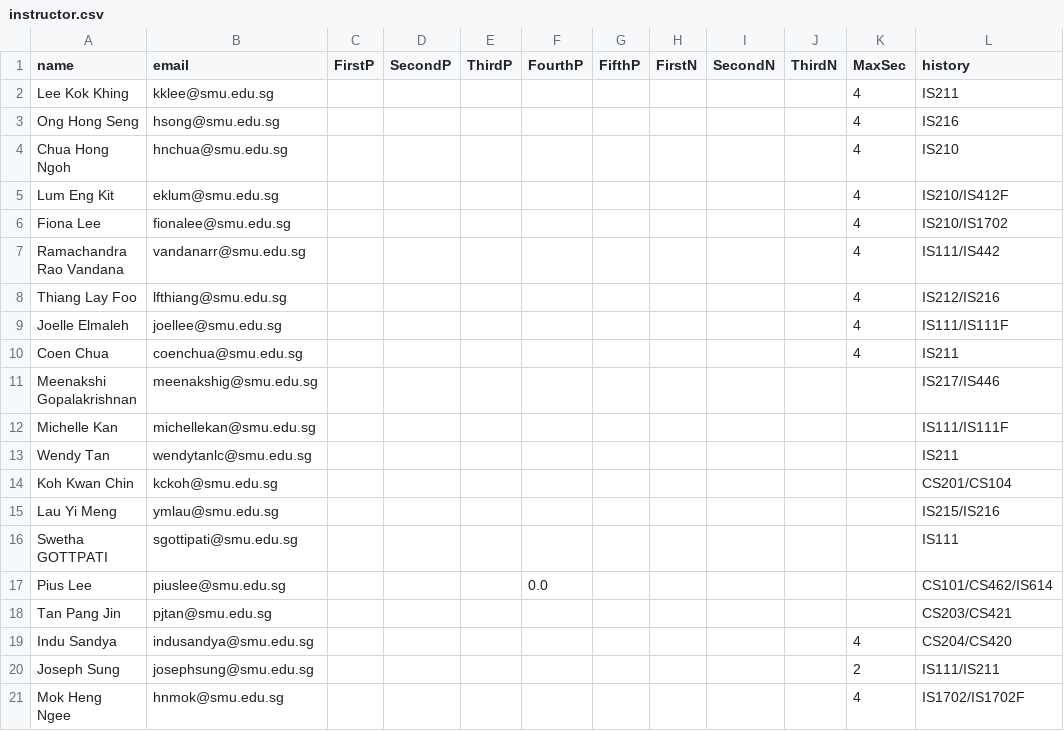
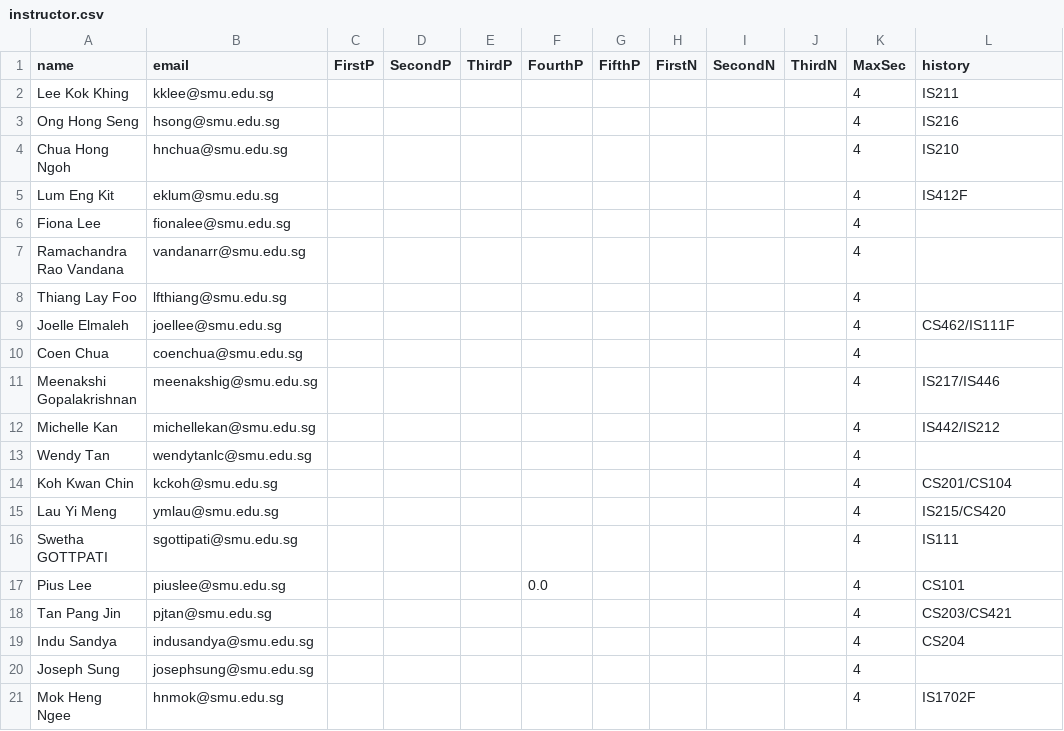
Before and after one commit to IanWE/CourseAllocation, a CSV file: app/static/uploads/instructor.csv, drawn as a sheet.

```diff
--- a/app/static/uploads/instructor.csv
+++ b/app/static/uploads/instructor.csv
@@ -4,18 +4,18 @@ Ong Hong Seng,hsong@smu.edu.sg,,,,,,,,,4,IS216
 Chua Hong Ngoh,hnchua@smu.edu.sg,,,,,,,,,4,IS210
-Lum Eng Kit,eklum@smu.edu.sg,,,,,,,,,4,IS210/IS412F
-Fiona Lee,fionalee@smu.edu.sg,,,,,,,,,4,IS210/IS1702
-Ramachandra Rao Vandana,vandanarr@smu.edu.sg,,,,,,,,,4,IS111/IS442
-Thiang Lay Foo,lfthiang@smu.edu.sg,,,,,,,,,4,IS212/IS216
-Joelle Elmaleh,joellee@smu.edu.sg,,,,,,,,,4,IS111/IS111F
-Coen Chua,coenchua@smu.edu.sg,,,,,,,,,4,IS211
-Meenakshi Gopalakrishnan,meenakshig@smu.edu.sg,,,,,,,,,,IS217/IS446
-Michelle Kan,michellekan@smu.edu.sg,,,,,,,,,,IS111/IS111F
-Wendy Tan,wendytanlc@smu.edu.sg,,,,,,,,,,IS211
-Koh Kwan Chin,kckoh@smu.edu.sg,,,,,,,,,,CS201/CS104
-Lau Yi Meng,ymlau@smu.edu.sg,,,,,,,,,,IS215/IS216
-Swetha GOTTPATI,sgottipati@smu.edu.sg,,,,,,,,,,IS111
-Pius Lee,piuslee@smu.edu.sg,,,,0.0,,,,,,CS101/CS462/IS614
-Tan Pang Jin,pjtan@smu.edu.sg,,,,,,,,,,CS203/CS421
-Indu Sandya,indusandya@smu.edu.sg,,,,,,,,,4,CS204/CS420
-Joseph Sung,josephsung@smu.edu.sg,,,,,,,,,2,IS111/IS211
-Mok Heng Ngee,hnmok@smu.edu.sg,,,,,,,,,4,IS1702/IS1702F
+Lum Eng Kit,eklum@smu.edu.sg,,,,,,,,,4,IS412F
+Fiona Lee,fionalee@smu.edu.sg,,,,,,,,,4,
+Ramachandra Rao Vandana,vandanarr@smu.edu.sg,,,,,,,,,4,
+Thiang Lay Foo,lfthiang@smu.edu.sg,,,,,,,,,4,
+Joelle Elmaleh,joellee@smu.edu.sg,,,,,,,,,4,CS462/IS111F
+Coen Chua,coenchua@smu.edu.sg,,,,,,,,,4,
+Meenakshi Gopalakrishnan,meenakshig@smu.edu.sg,,,,,,,,,4,IS217/IS446
+Michelle Kan,michellekan@smu.edu.sg,,,,,,,,,4,IS442/IS212
+Wendy Tan,wendytanlc@smu.edu.sg,,,,,,,,,4,
+Koh Kwan Chin,kckoh@smu.edu.sg,,,,,,,,,4,CS201/CS104
+Lau Yi Meng,ymlau@smu.edu.sg,,,,,,,,,4,IS215/CS420
+Swetha GOTTPATI,sgottipati@smu.edu.sg,,,,,,,,,4,IS111
+Pius Lee,piuslee@smu.edu.sg,,,,0.0,,,,,4,CS101
+Tan Pang Jin,pjtan@smu.edu.sg,,,,,,,,,4,CS203/CS421
+Indu Sandya,indusandya@smu.edu.sg,,,,,,,,,4,CS204
+Joseph Sung,josephsung@smu.edu.sg,,,,,,,,,4,
+Mok Heng Ngee,hnmok@smu.edu.sg,,,,,,,,,4,IS1702F
```
Also changed, not shown: app/static/uploads/2021-1_result.csv, app/static/uploads/course.csv, 10 other files.
